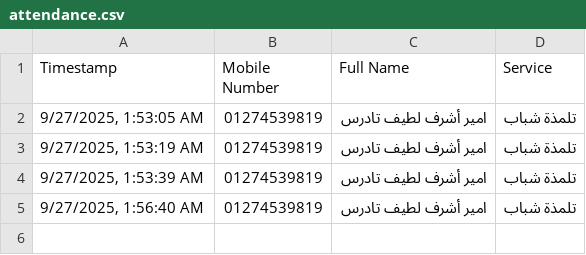
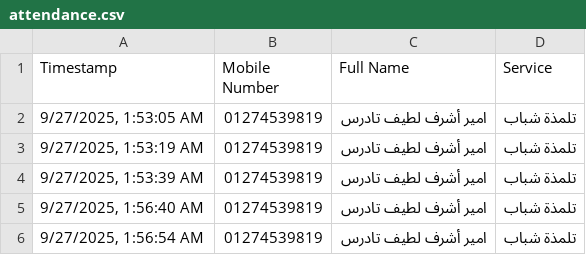
Before and after one commit to michael-zarif/attendance-app, a CSV file: attendance.csv, drawn as a sheet.

```diff
--- a/attendance.csv
+++ b/attendance.csv
@@ -5 +5,2 @@ Timestamp,Mobile Number,Full Name,Service
 "9/27/2025, 1:56:40 AM","01274539819","امير أشرف لطيف تادرس","تلمذة شباب"
+"9/27/2025, 1:56:54 AM","01274539819","امير أشرف لطيف تادرس","تلمذة شباب"
```
